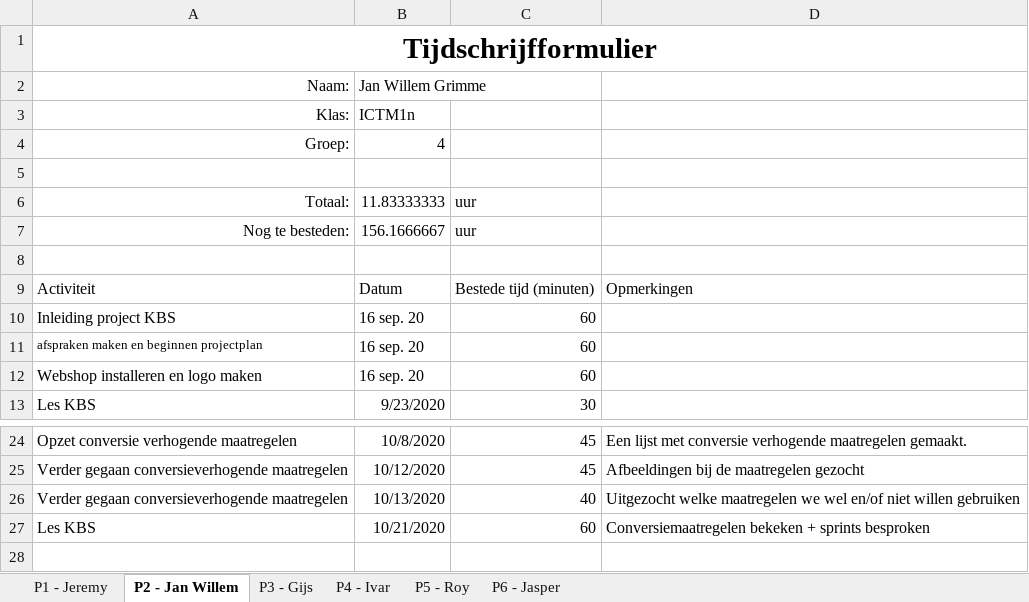
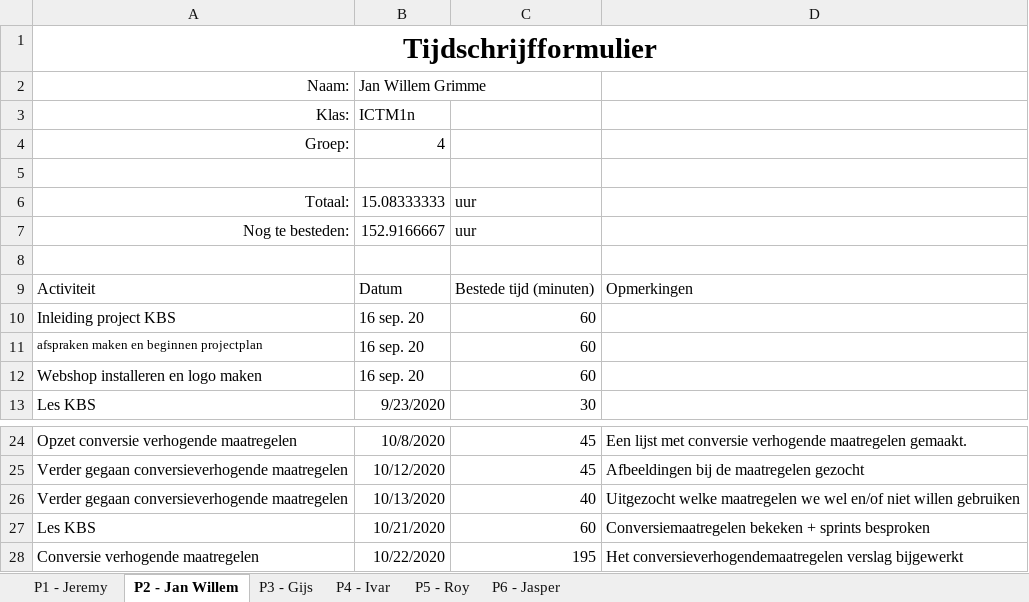
Before and after one commit to thesmallwan123/NerdyGadgets, an Excel workbook: Documenten/Tijdschriftformulier.xlsx, sheet P2 - Jan Willem, drawn as a sheet; only a part is shown, gaps mark what is left out; values as stored, in another font and other column widths than the file's, no borders; table styles not drawn; the diff names each change by its address in the sheet, - before the commit and + after, or states it on an @@ line.

Commit message:
Tijdschift formulier bijgewerkt

```diff
--- a/Documenten/Tijdschriftformulier.xlsx (sheet P2 - Jan Willem)
+++ b/Documenten/Tijdschriftformulier.xlsx (sheet P2 - Jan Willem)
-B6: 11.83333333
+B6: 15.08333333
-B7: 156.1666667
+B7: 152.9166667
+row 28: Conversie verhogende maatregelen | 10/22/2020 | 195 | Het conversieverhogendemaatregelen verslag bijgewerkt
```
Also changed, not shown: sheet P5 - Roy, sheet P6 - Jasper, sheet P4 - Ivar.
